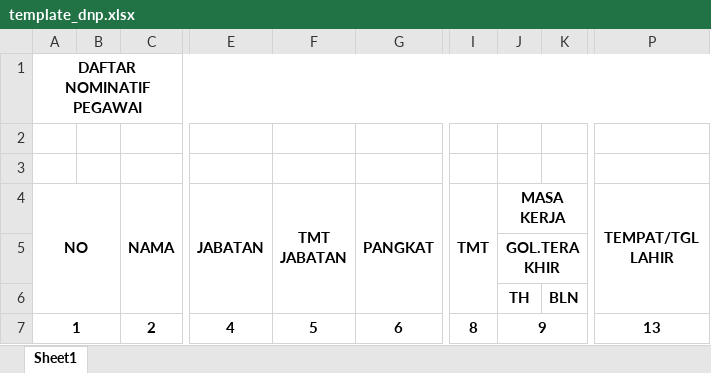
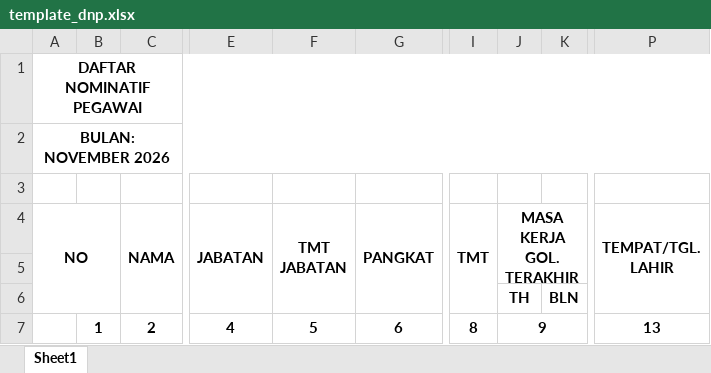
Before and after one commit to kentoespdam/kepegawaian, an Excel workbook: src/main/resources/templates/laporan/template_dnp.xlsx, sheet Sheet1, drawn as a sheet; only a part is shown, gaps mark what is left out; values as stored, in another font and other column widths than the file's, no borders; removed rows and columns are numbered as before the commit, all else as after; rows hold the shown columns only; ↵ is a line break in a cell; the diff names each change by its address in the sheet, - before the commit and + after, or states it on an @@ line.

Commit message:
feat(laporan): sesuaikan format export Excel DNP sesuai spesifikasi terbaru

```diff
--- a/src/main/resources/templates/laporan/template_dnp.xlsx (sheet Sheet1)
+++ b/src/main/resources/templates/laporan/template_dnp.xlsx (sheet Sheet1)
+row 2: BULAN: NOVEMBER 2026
-row 3: (empty)
-F4: TMT ↵ JABATAN
+F4: TMT JABATAN
-J4: MASA KERJA
+J4: MASA KERJA GOL. TERAKHIR
-J4:K4 merged
+J4:K5 merged
-P4: TEMPAT/TGL LAHIR
+P4: TEMPAT/TGL. LAHIR
-J5 (MASA KERJA GOL. TERAKHIR): GOL.TERAKHIR
+J5 (MASA KERJA GOL. TERAKHIR): (empty)
-J5:K5 merged
-A7 (NO): 1
+A7 (NO): (empty)
-A7:B7 merged
-B7: (empty)
+B7: 1
```
Also changed, not shown: 4 other files.
